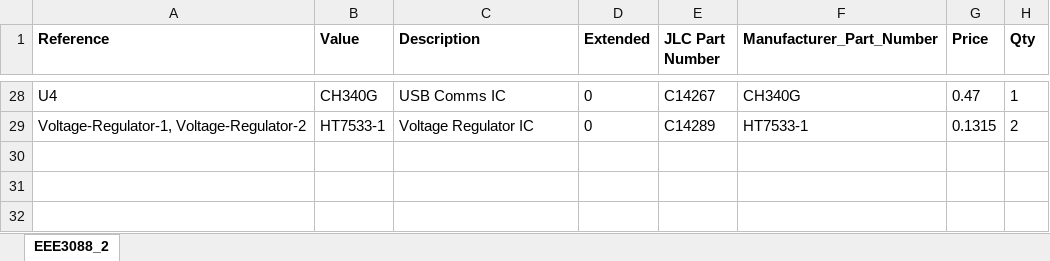
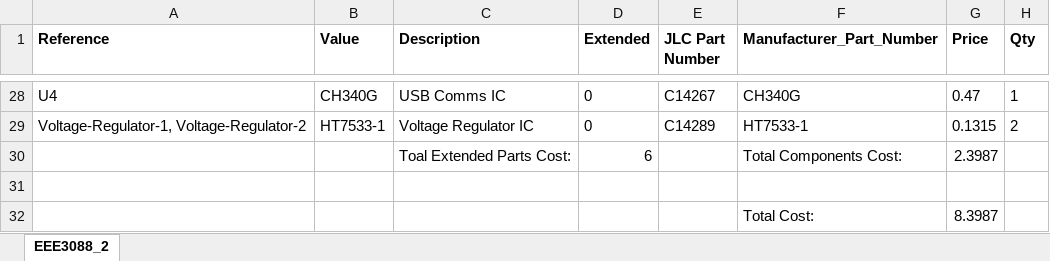
Before and after one commit to Charles-Portman/EEE3088F_Project, an Excel workbook: BOM_V1_Schematic.xlsx, sheet EEE3088_2, drawn as a sheet; only a part is shown, gaps mark what is left out; values as stored, in another font and other column widths than the file's, no borders; the diff names each change by its address in the sheet, - before the commit and + after, or states it on an @@ line.

Commit message:
Update BOM_V1_Schematic.xlsx

```diff
--- a/BOM_V1_Schematic.xlsx (sheet EEE3088_2)
+++ b/BOM_V1_Schematic.xlsx (sheet EEE3088_2)
+row 30:  |  | Toal Extended Parts Cost: | 6 |  | Total Components Cost: | 2.3987
+row 31: (empty)
+row 32:  |  |  |  |  | Total Cost: | 8.3987
```
